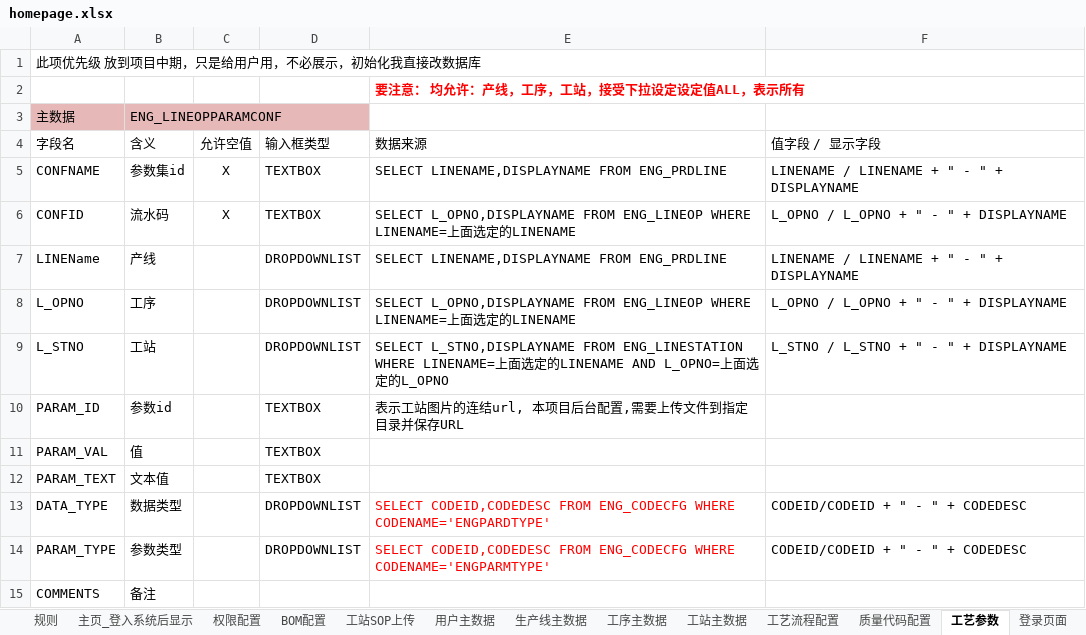
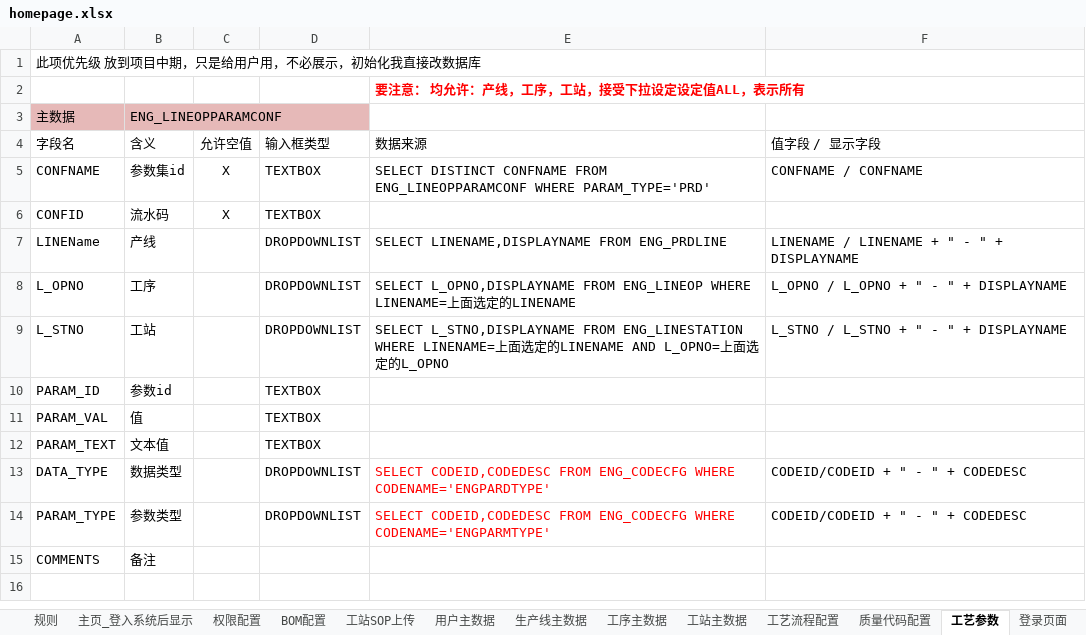
Before and after one commit to wf-mdm/MES.Web, an Excel workbook: homepage.xlsx, sheet 工艺参数, drawn as a sheet; values as stored, in another font and other column widths than the file's, no borders; the diff names each change by its address in the sheet, - before the commit and + after, or states it on an @@ line.

```diff
--- a/homepage.xlsx (sheet 工艺参数)
+++ b/homepage.xlsx (sheet 工艺参数)
-E5 (数据来源): SELECT LINENAME,DISPLAYNAME FROM ENG_PRDLINE
+E5 (数据来源): SELECT DISTINCT CONFNAME FROM ENG_LINEOPPARAMCONF WHERE PARAM_TYPE='PRD'
-F5 (值字段 / 显示字段): LINENAME / LINENAME + " - " + DISPLAYNAME
+F5 (值字段 / 显示字段): CONFNAME / CONFNAME
-E6 (数据来源): SELECT L_OPNO,DISPLAYNAME FROM ENG_LINEOP WHERE LINENAME=上面选定的LINENAME
+E6 (数据来源): (empty)
-F6 (值字段 / 显示字段): L_OPNO / L_OPNO + " - " + DISPLAYNAME
+F6 (值字段 / 显示字段): (empty)
-E10 (数据来源): 表示工站图片的连结url, 本项目后台配置,需要上传文件到指定目录并保存URL
+E10 (数据来源): (empty)
```
Also changed, not shown: sheet 工站操作_缺料请求, sheet 仓库操作, sheet 工站操作_返工, charts or pictures, 16 other files.
